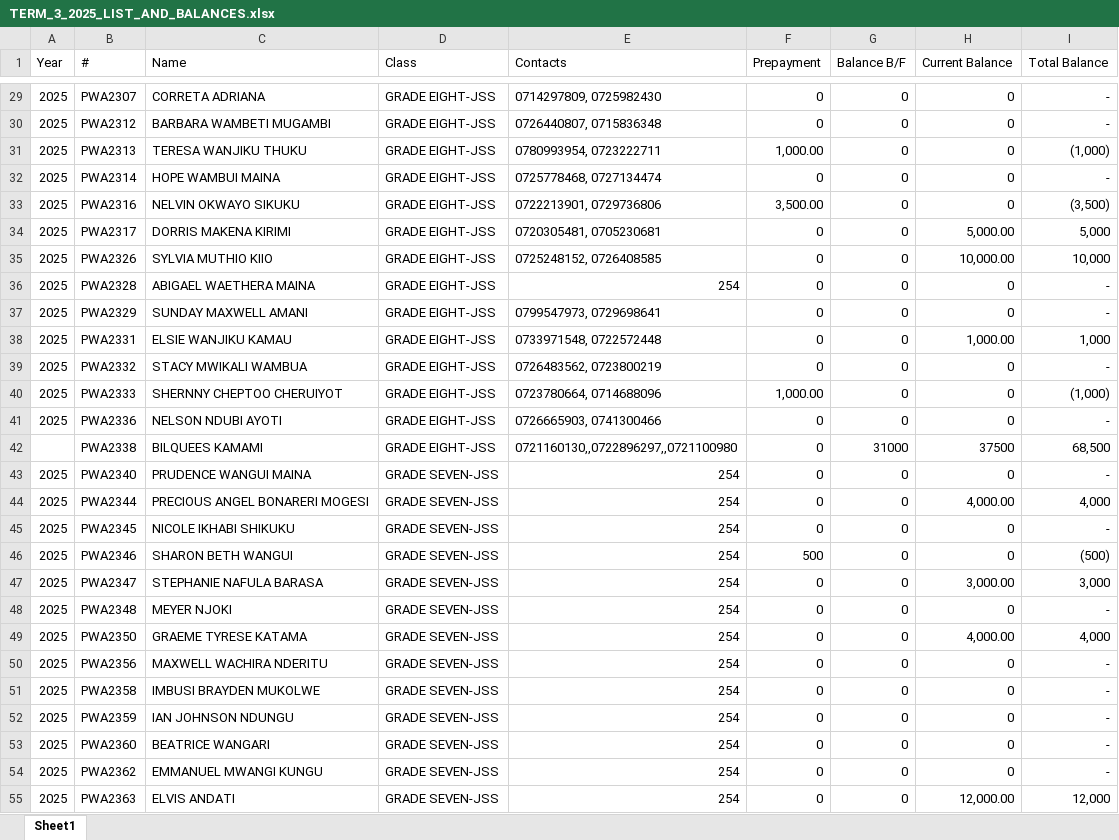
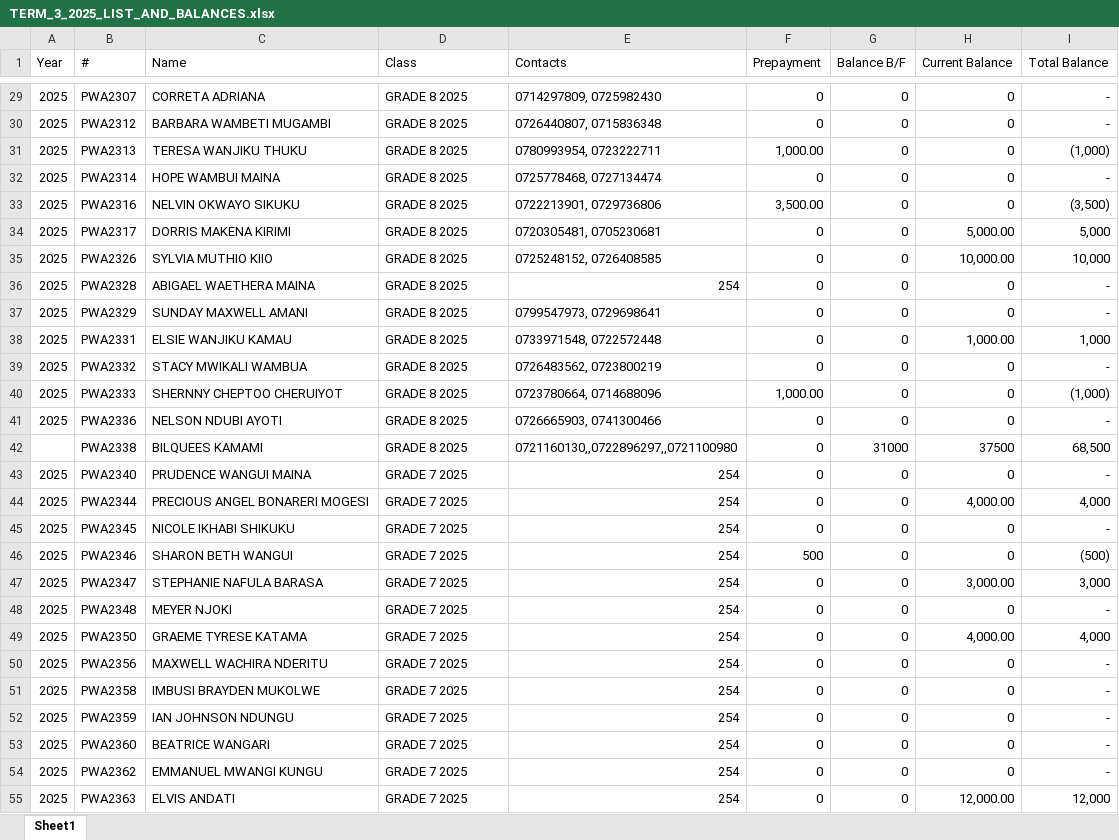
Before and after one commit to AISavvyToday/pcea-wendani, an Excel workbook: TERM_3_2025_LIST_AND_BALANCES.xlsx, sheet Sheet1, drawn as a sheet; only a part is shown, gaps mark what is left out; values as stored, in another font and other column widths than the file's, no borders; the diff covers the shown part only; the diff names each change by its address in the sheet, - before the commit and + after, or states it on an @@ line.

Commit message:
fixn grade names

```diff
--- a/TERM_3_2025_LIST_AND_BALANCES.xlsx (sheet Sheet1)
+++ b/TERM_3_2025_LIST_AND_BALANCES.xlsx (sheet Sheet1)
-D29:D42 (Class): GRADE EIGHT-JSS
+D29:D42 (Class): GRADE 8 2025
-D43:D55 (Class): GRADE SEVEN-JSS
+D43:D55 (Class): GRADE 7 2025
```
Also changed, not shown: 600 edited cells elsewhere in this sheet, 4 other files.
